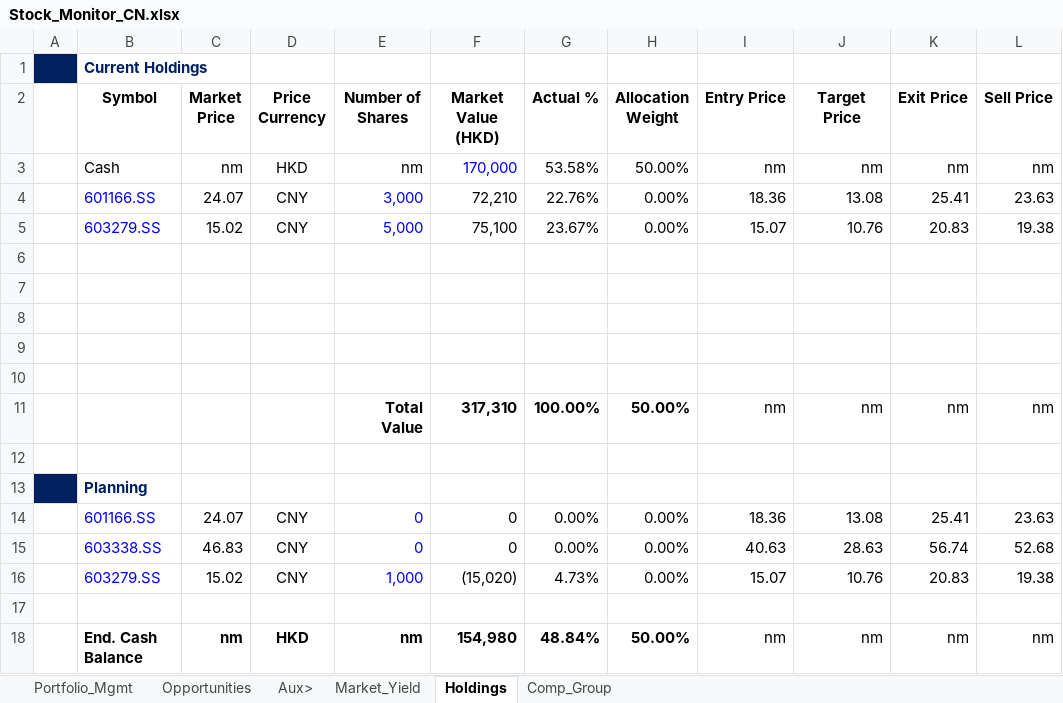
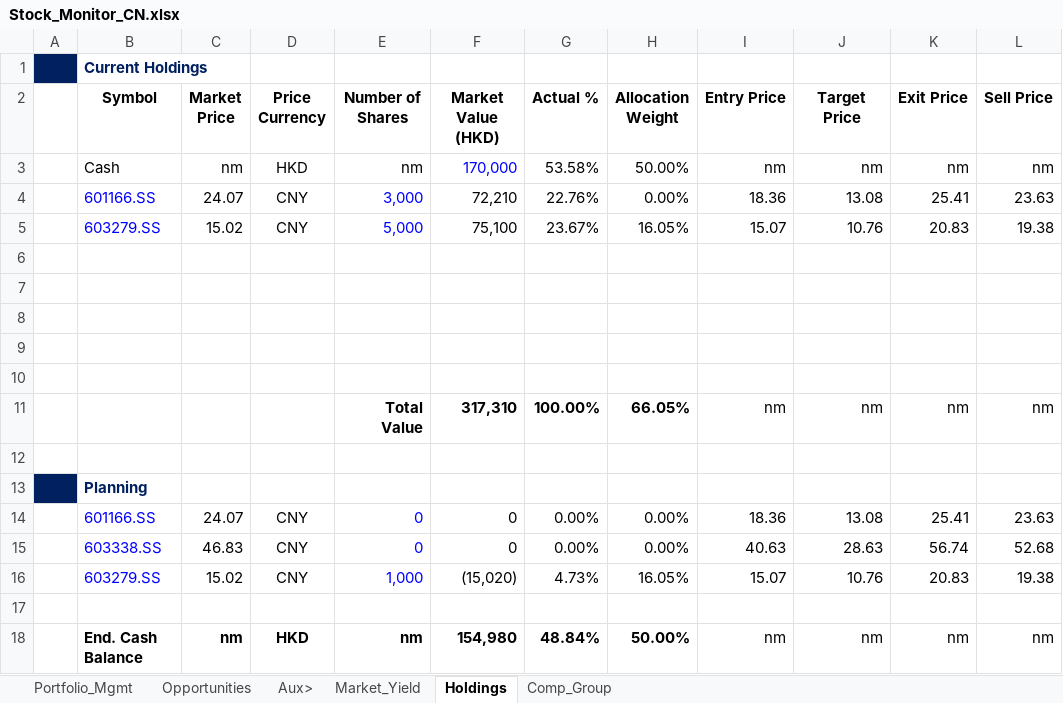
Before and after one commit to JerryChenz/Invest_Proc_1, an Excel workbook: financial_models/Stock_Monitor_CN.xlsx, sheet Holdings, drawn as a sheet; values as stored, in another font and other column widths than the file's, no borders; the diff names each change by its address in the sheet, - before the commit and + after, or states it on an @@ line.

Commit message:
Updated Models and Monitors

```diff
--- a/financial_models/Stock_Monitor_CN.xlsx (sheet Holdings)
+++ b/financial_models/Stock_Monitor_CN.xlsx (sheet Holdings)
-H5 (Allocation Weight): 0.00%
+H5 (Allocation Weight): 16.05%
-H11 (Allocation Weight): 50.00%
+H11 (Allocation Weight): 66.05%
-H16 (Allocation Weight): 0.00%
+H16 (Allocation Weight): 16.05%
```
Also changed, not shown: sheet Opportunities, financial_models/Stock_Monitor_INT.xlsx, 2 other files.
